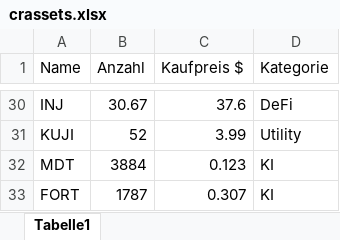
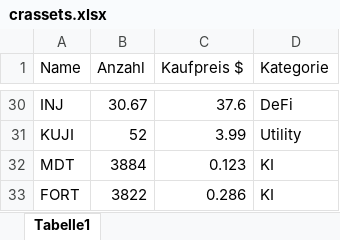
Before and after one commit to ToHeinAC/crportfolioapp, an Excel workbook: crassets.xlsx, sheet Tabelle1, drawn as a sheet; only a part is shown, gaps mark what is left out; values as stored, in another font and other column widths than the file's, no borders; the diff names each change by its address in the sheet, - before the commit and + after, or states it on an @@ line.

```diff
--- a/crassets.xlsx (sheet Tabelle1)
+++ b/crassets.xlsx (sheet Tabelle1)
-B33 (Anzahl): 1787
+B33 (Anzahl): 3822
-C33 (Kaufpreis $): 0.307
+C33 (Kaufpreis $): 0.286
```
Also changed, not shown: 1 other file.
